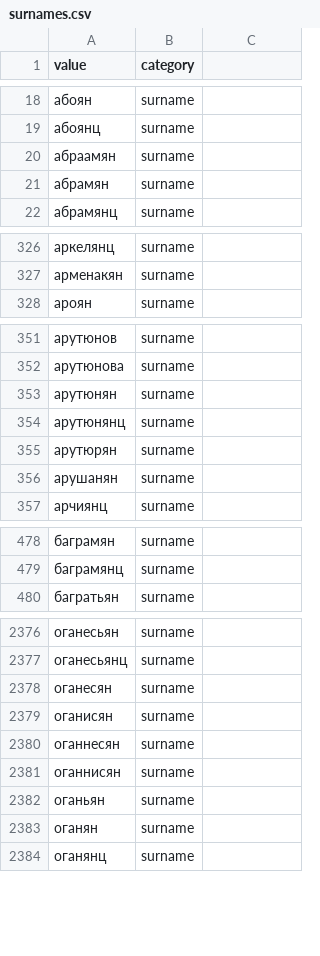
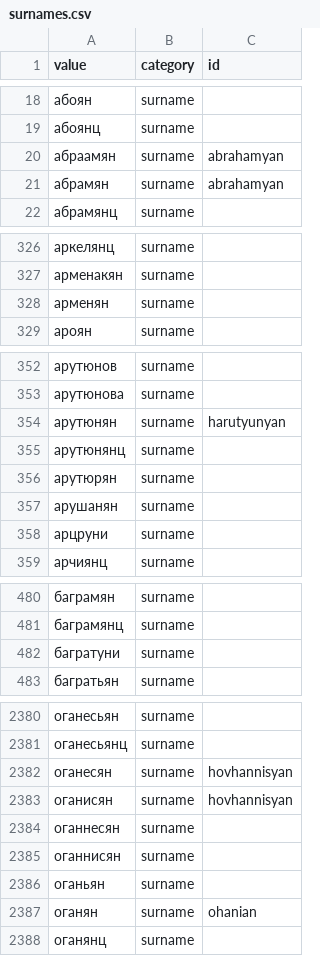
Before and after one commit to opendataam/armenian-keywords, a CSV file: data/ru/surnames.csv, drawn as a sheet; only a part is shown, gaps mark what is left out; addresses are those after the commit; the diff covers the shown part only; the diff names each change by its address in the sheet, - before the commit and + after, or states it on an @@ line.

```diff
--- a/data/ru/surnames.csv
+++ b/data/ru/surnames.csv
-C1: (empty)
+C1: id
-C20:C21 (id): (empty)
+C20:C21 (id): abrahamyan
+row 328: арменян | surname
-C354 (id): (empty)
+C354 (id): harutyunyan
+row 358: арцруни | surname
+row 482: багратуни | surname
-C2382:C2383 (id): (empty)
+C2382:C2383 (id): hovhannisyan
-C2387 (id): (empty)
+C2387 (id): ohanian
```
Also changed, not shown: 1 added row and 25 edited cells elsewhere in this file, data/en/geonames.csv, data/en/keywords.csv, 15 other files.
